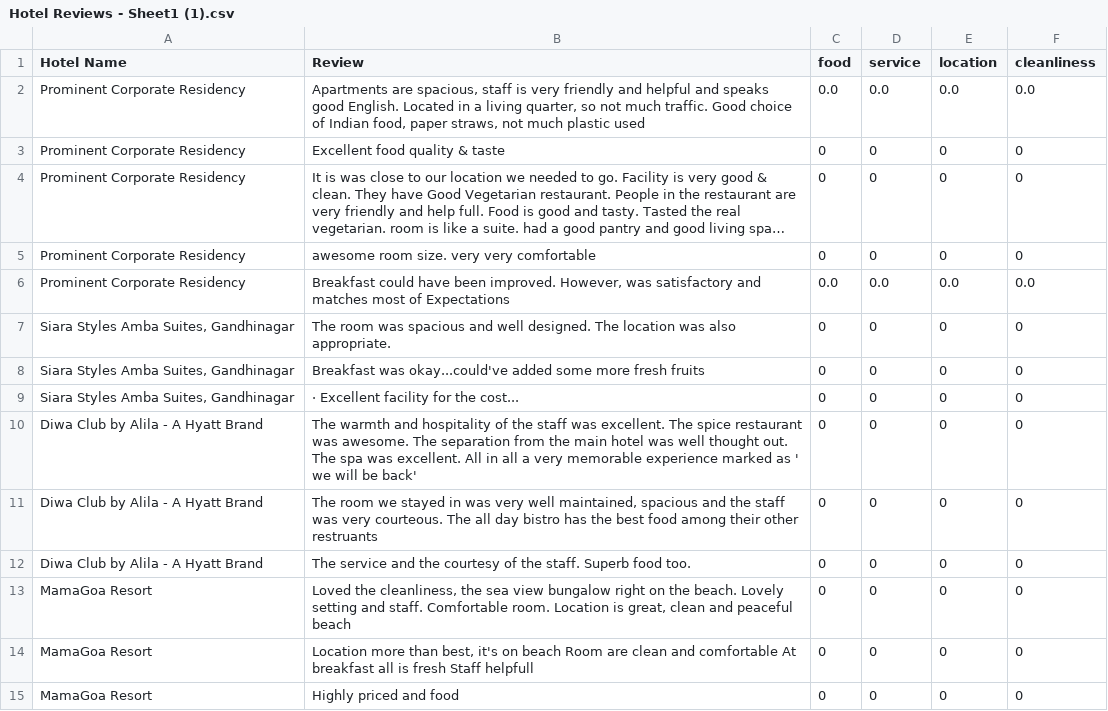
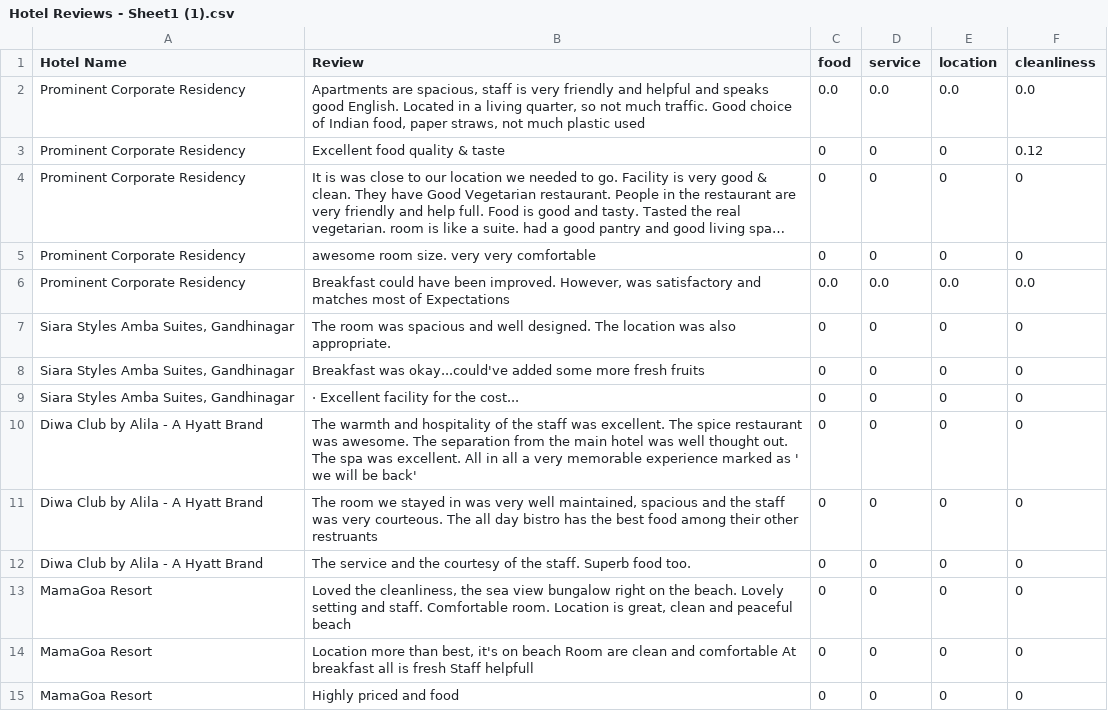
Before and after one commit to tulsishah309/ML_LAB, a CSV file: Hotel Reviews - Sheet1 (1).csv, drawn as a sheet; long unchanged cells end in …; the diff names each change by its address in the sheet, - before the commit and + after, or states it on an @@ line.

Commit message:
Update Hotel Reviews - Sheet1 (1).csv

```diff
--- a/Hotel Reviews - Sheet1 (1).csv
+++ b/Hotel Reviews - Sheet1 (1).csv
-F3 (cleanliness): 0
+F3 (cleanliness): 0.12
```
